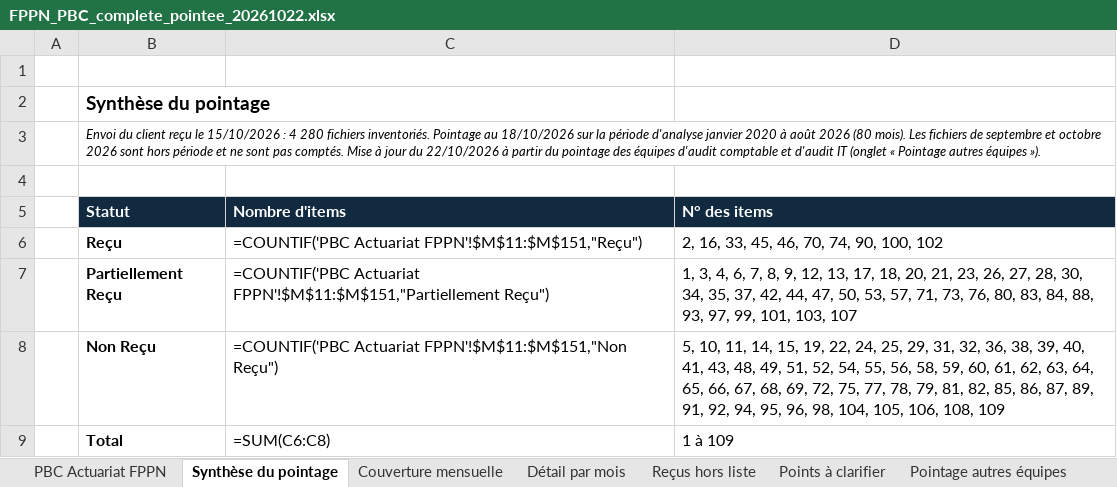
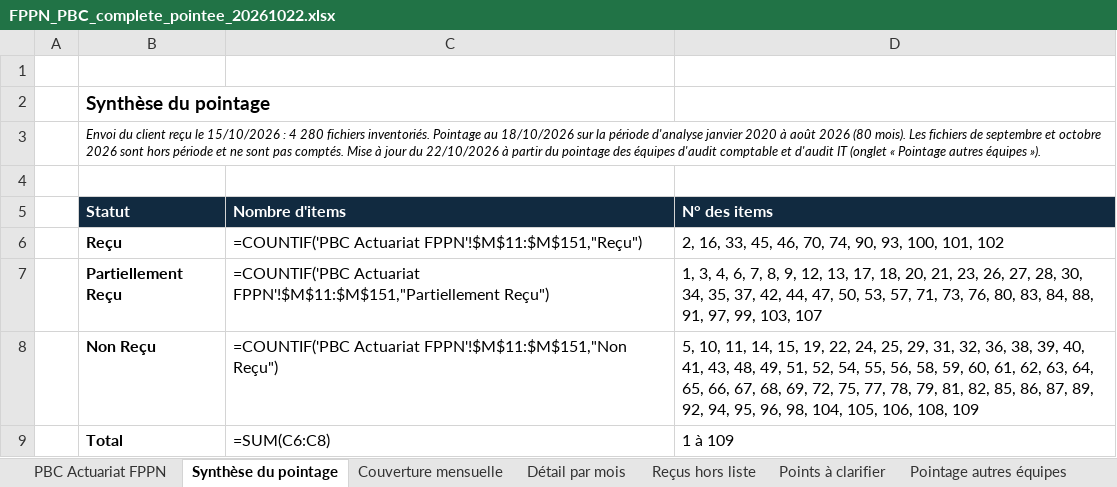
Before and after one commit to siakoel-art/FPPN, an Excel workbook: FPPN_PBC_complete_pointee_20261022.xlsx, sheet Synthèse du pointage, drawn as a sheet; values as stored, in another font and other column widths than the file's, no borders; formulas without a stored value are shown as written; the diff names each change by its address in the sheet, - before the commit and + after, or states it on an @@ line.

```diff
--- a/FPPN_PBC_complete_pointee_20261022.xlsx (sheet Synthèse du pointage)
+++ b/FPPN_PBC_complete_pointee_20261022.xlsx (sheet Synthèse du pointage)
-D6 (N° des items): 2, 16, 33, 45, 46, 70, 74, 90, 100, 102
+D6 (N° des items): 2, 16, 33, 45, 46, 70, 74, 90, 93, 100, 101, 102
-D7 (N° des items): …84, 88, 93, 97, 99, 101, 103, 107
+D7 (N° des items): …84, 88, 91, 97, 99, 103, 107
-D8 (N° des items): …87, 89, 91, 92, 94,…
+D8 (N° des items): …87, 89, 92, 94,…
```
Also changed, not shown: sheet PBC Actuariat FPPN, sheet Points à clarifier, other sheet tabs, 2 other files.
